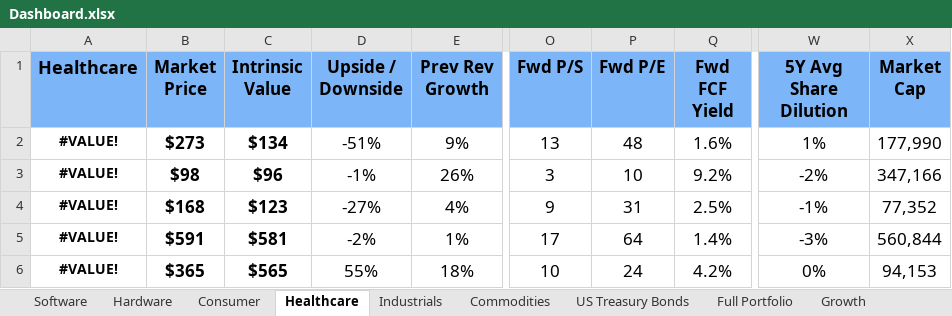
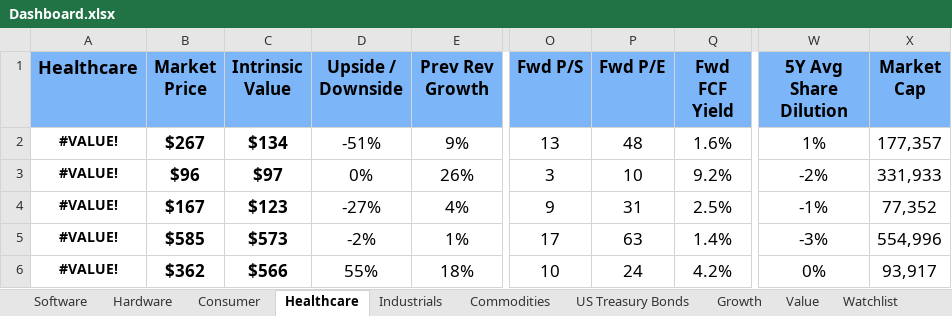
Before and after one commit to avidesai/financial-modeling, an Excel workbook: Dashboard.xlsx, sheet Healthcare, drawn as a sheet; only a part is shown, gaps mark what is left out; values as stored, in another font and other column widths than the file's, no borders; conditional formats not drawn; the diff names each change by its address in the sheet, - before the commit and + after, or states it on an @@ line.

```diff
--- a/Dashboard.xlsx (sheet Healthcare)
+++ b/Dashboard.xlsx (sheet Healthcare)
-sheet tab: Full Portfolio
+sheet tab: Value
-B2 (Market Price): $273
+B2 (Market Price): $267
-X2 (Market Cap): 177,990
+X2 (Market Cap): 177,357
-B3 (Market Price): $98
+B3 (Market Price): $96
-C3 (Intrinsic Value): $96
+C3 (Intrinsic Value): $97
-D3 (Upside / Downside): -1%
+D3 (Upside / Downside): 0%
-X3 (Market Cap): 347,166
+X3 (Market Cap): 331,933
-B4 (Market Price): $168
+B4 (Market Price): $167
-B5 (Market Price): $591
+B5 (Market Price): $585
-C5 (Intrinsic Value): $581
+C5 (Intrinsic Value): $573
-P5 (Fwd P/E): 64
+P5 (Fwd P/E): 63
-X5 (Market Cap): 560,844
+X5 (Market Cap): 554,996
-B6 (Market Price): $365
+B6 (Market Price): $362
-C6 (Intrinsic Value): $565
+C6 (Intrinsic Value): $566
-X6 (Market Cap): 94,153
+X6 (Market Cap): 93,917
```
Also changed, not shown: sheet Growth, sheet Watchlist, sheet Consumer, sheet Hardware, sheet Commodities, sheet Software, 2 more sheets, formulas that keep their value, hidden cells, charts or pictures, Commodities/Livent.xlsx, Consumer/Louis Vuitton Moet Hennessy.xlsx, 27 other files.
